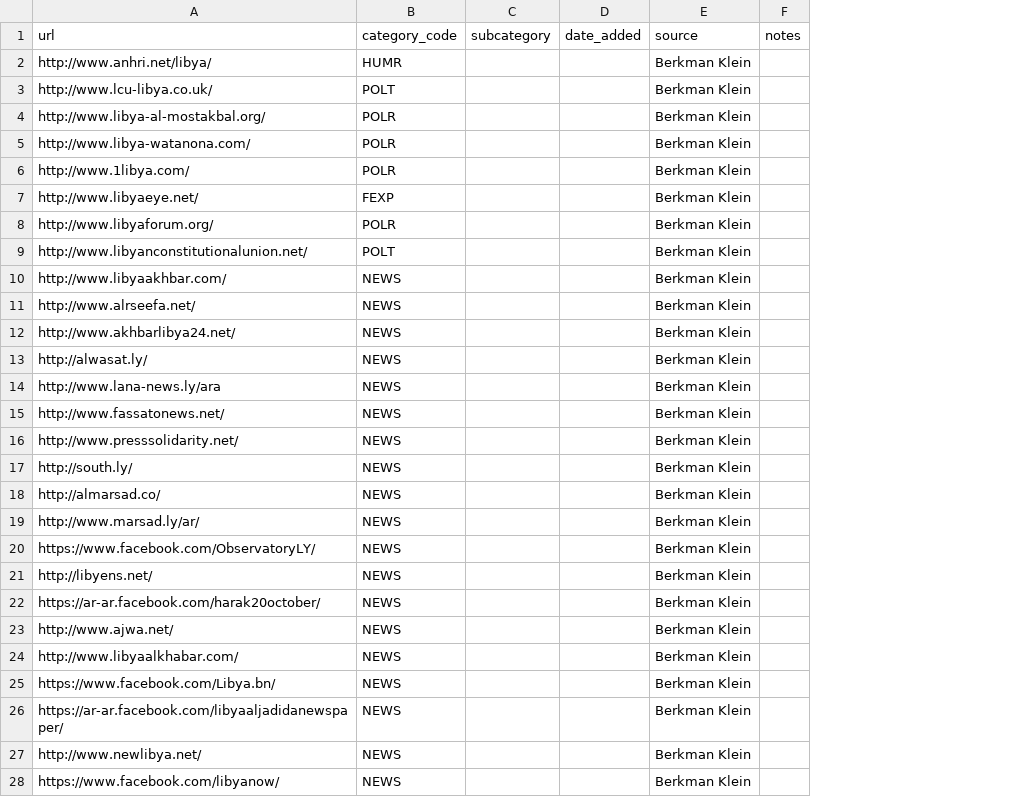
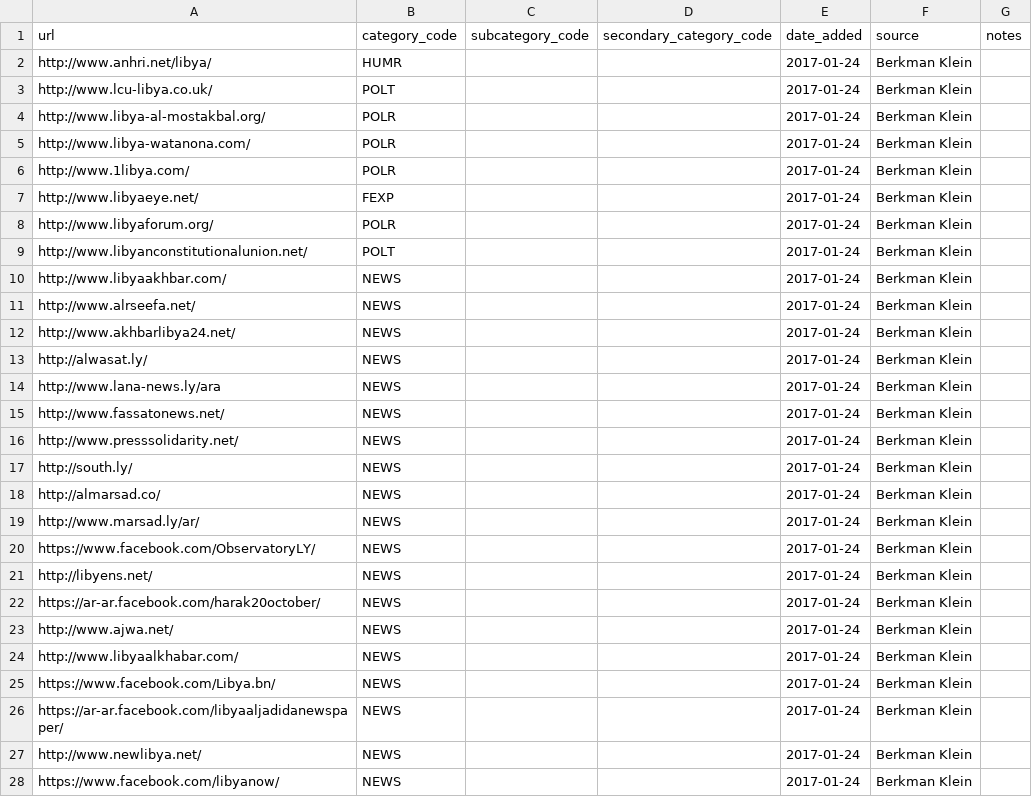
Before and after one commit to berkmancenter/url-lists, a CSV file: lists/ly.csv, drawn as a sheet; only a part is shown; removed rows and columns are numbered as before the commit, all else as after; the diff covers the shown part only; the diff names each change by its address in the sheet, - before the commit and + after, or states it on an @@ line.

Commit message:
automatically update lists

```diff
--- a/lists/ly.csv
+++ b/lists/ly.csv
-column C (subcategory), empty
+column C (subcategory_code), empty
+column D (secondary_category_code), empty
-E2:E28 (date_added): (empty)
+E2:E28 (date_added): 2017-01-24
```
Also changed, not shown: 117 edited cells elsewhere in this file.
